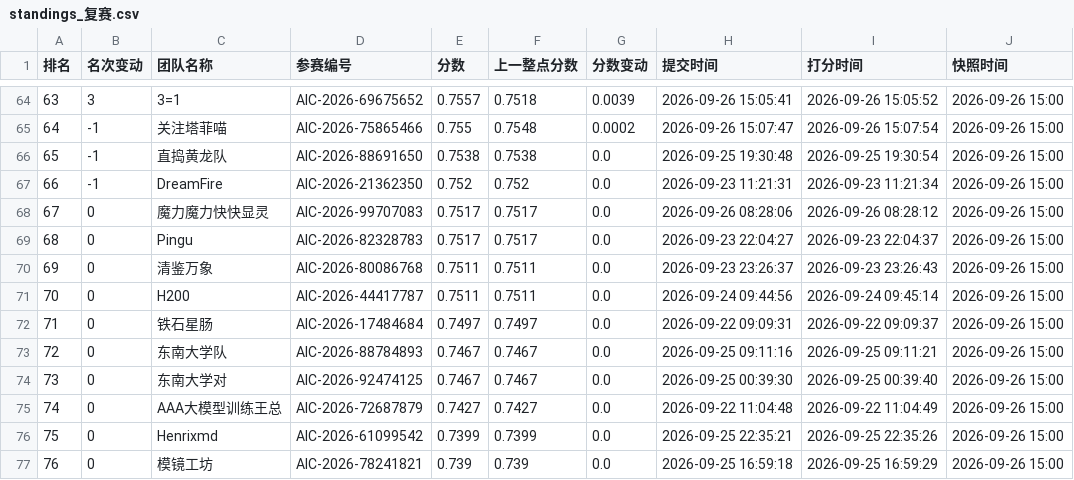
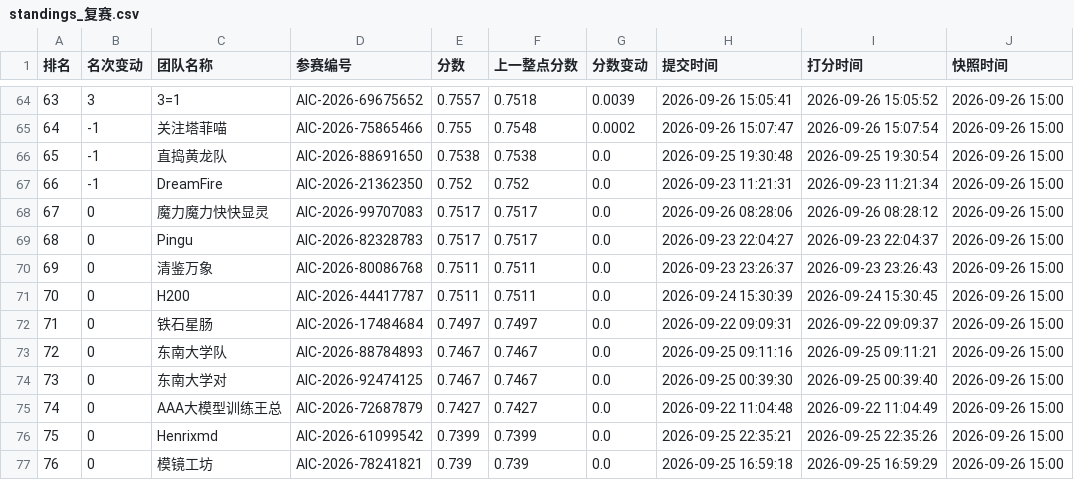
Before and after one commit to KirkG529/aic-rank-report, a CSV file: data/export/standings_复赛.csv, drawn as a sheet; only a part is shown, gaps mark what is left out.

```diff
--- a/data/export/standings_复赛.csv
+++ b/data/export/standings_复赛.csv
@@ -70,3 +70,3 @@
 69,0,清鉴万象,AIC-2026-80086768,0.7511,0.7511,0.0,2026-09-23 23:26:37,2026-09-23 23:26:43,2026-09-26 15:00
-70,0,H200,AIC-2026-44417787,0.7511,0.7511,0.0,2026-09-24 09:44:56,2026-09-24 09:45:14,2026-09-26 15:00
+70,0,H200,AIC-2026-44417787,0.7511,0.7511,0.0,2026-09-24 15:30:39,2026-09-24 15:30:45,2026-09-26 15:00
 71,0,铁石星肠,AIC-2026-17484684,0.7497,0.7497,0.0,2026-09-22 09:09:31,2026-09-22 09:09:37,2026-09-26 15:00
```
Also changed, not shown: 3 other files.
